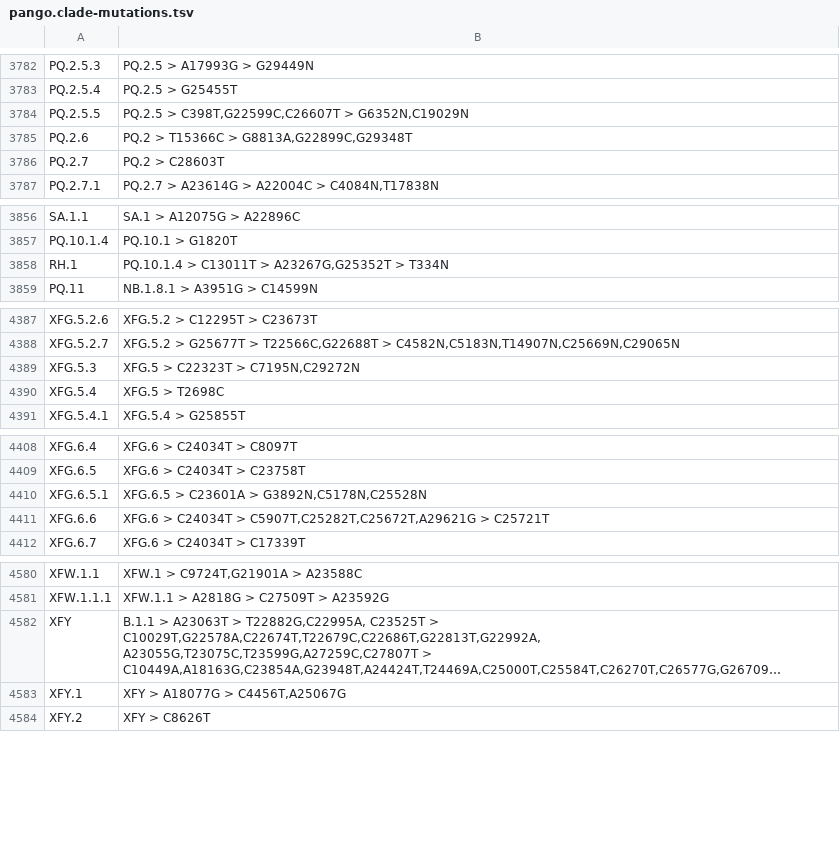
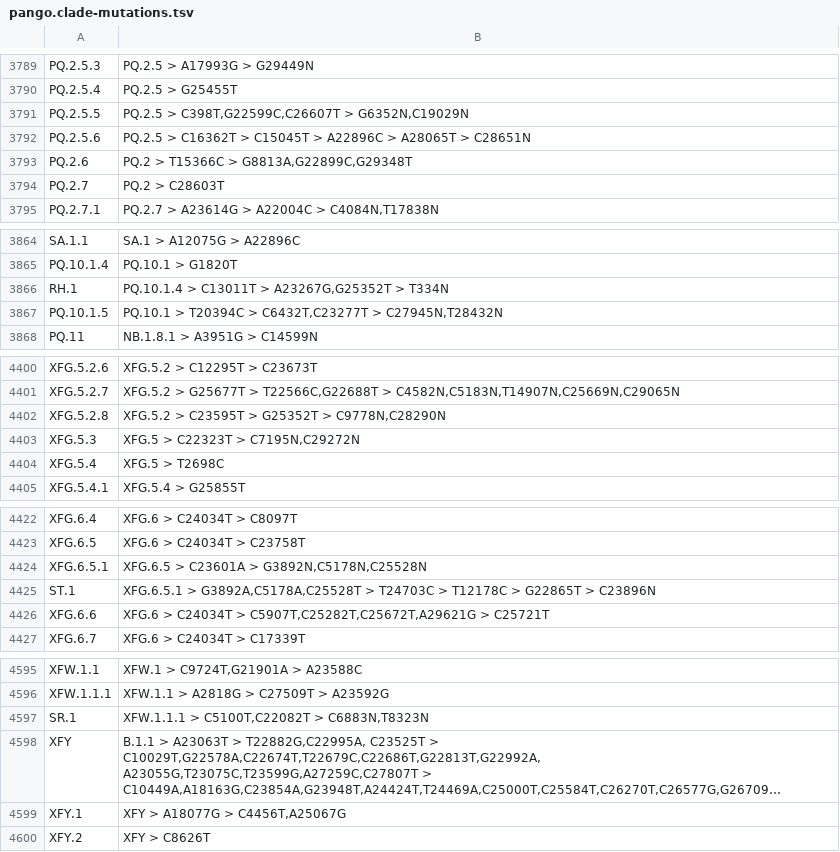
Before and after one commit to ucscGenomeBrowser/kent, a TSV file: src/hg/utils/otto/sarscov2phylo/pango.clade-mutations.tsv, drawn as a sheet; only a part is shown, gaps mark what is left out; long unchanged cells end in …; the diff covers the shown part only; the diff names each change by its address in the sheet, - before the commit and + after, or states it on an @@ line.

```diff
--- a/src/hg/utils/otto/sarscov2phylo/pango.clade-mutations.tsv
+++ b/src/hg/utils/otto/sarscov2phylo/pango.clade-mutations.tsv
+row 3792: PQ.2.5.6 | PQ.2.5 > C16362T > C15045T > A22896C > A28065T > C28651N
+row 3867: PQ.10.1.5 | PQ.10.1 > T20394C > C6432T,C23277T > C27945N,T28432N
+row 4402: XFG.5.2.8 | XFG.5.2 > C23595T > G25352T > C9778N,C28290N
+row 4425: ST.1 | XFG.6.5.1 > G3892A,C5178A,C25528T > T24703C > T12178C > G22865T > C23896N
+row 4597: SR.1 | XFW.1.1.1 > C5100T,C22082T > C6883N,T8323N
```
Also changed, not shown: 12 added rows elsewhere in this file.
